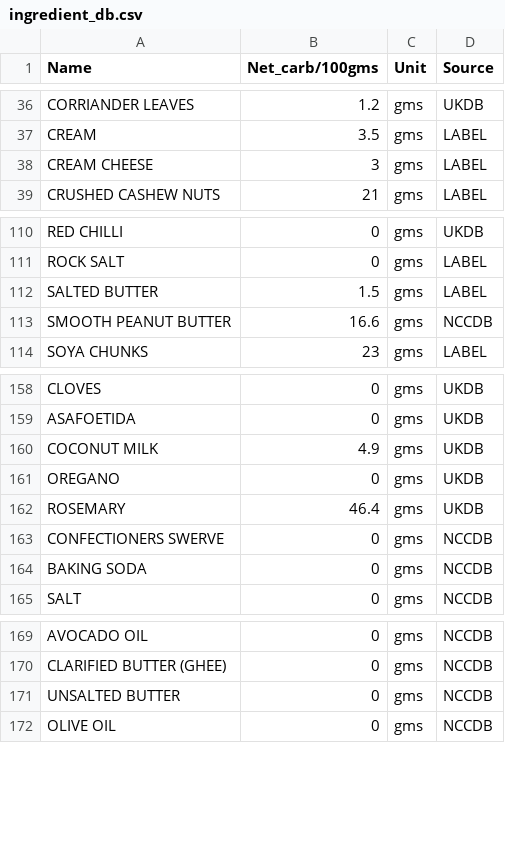
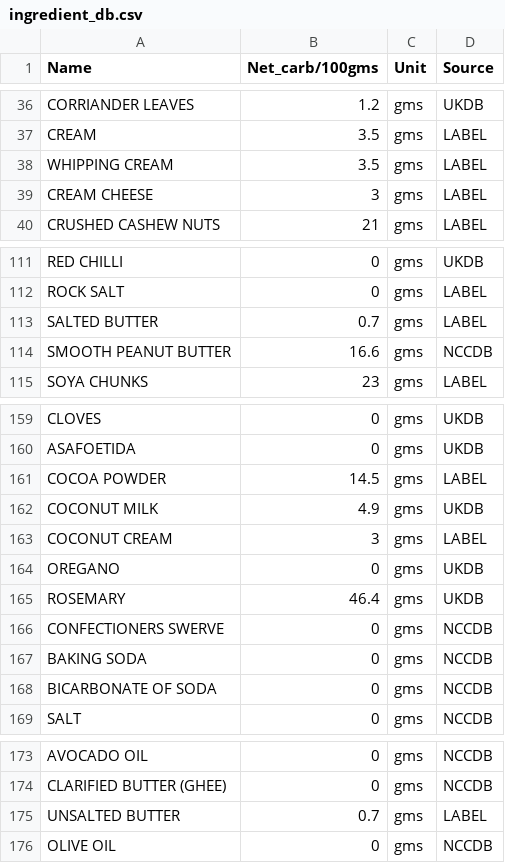
Before and after one commit to pubmania/a_diabetics_journal, a CSV file: ingredient_db.csv, drawn as a sheet; only a part is shown, gaps mark what is left out.

Commit message:
added 2 recipes, created separate section for dips, updated ingredients_db

```diff
--- a/ingredient_db.csv
+++ b/ingredient_db.csv
@@ -37,2 +37,3 @@ CORRIANDER LEAVES,1.2,gms,UKDB
 CREAM,3.5,gms,LABEL
+WHIPPING CREAM,3.5,gms,LABEL
 CREAM CHEESE,3,gms,LABEL
@@ -111,3 +112,3 @@ RED CHILLI,0,gms,UKDB
 ROCK SALT,0,gms,LABEL
-SALTED BUTTER,1.5,gms,LABEL
+SALTED BUTTER,0.7,gms,LABEL
 SMOOTH PEANUT BUTTER,16.6,gms,NCCDB
@@ -159,3 +160,5 @@ CLOVES,0,gms,UKDB
 ASAFOETIDA,0,gms,UKDB
+COCOA POWDER,14.5,gms,LABEL
 COCONUT MILK,4.9,gms,UKDB
+COCONUT CREAM,3,gms,LABEL
 OREGANO,0,gms,UKDB
@@ -164,2 +167,3 @@ CONFECTIONERS SWERVE,0,gms,NCCDB
 BAKING SODA,0,gms,NCCDB
+BICARBONATE OF SODA,0,gms,NCCDB
 SALT,0,gms,NCCDB
@@ -170,3 +174,3 @@ AVOCADO OIL,0,gms,NCCDB
 CLARIFIED BUTTER (GHEE),0,gms,NCCDB
-UNSALTED BUTTER,0,gms,NCCDB
+UNSALTED BUTTER,0.7,gms,LABEL
 OLIVE OIL,0,gms,NCCDB
```
Also changed, not shown: 12 other files.
